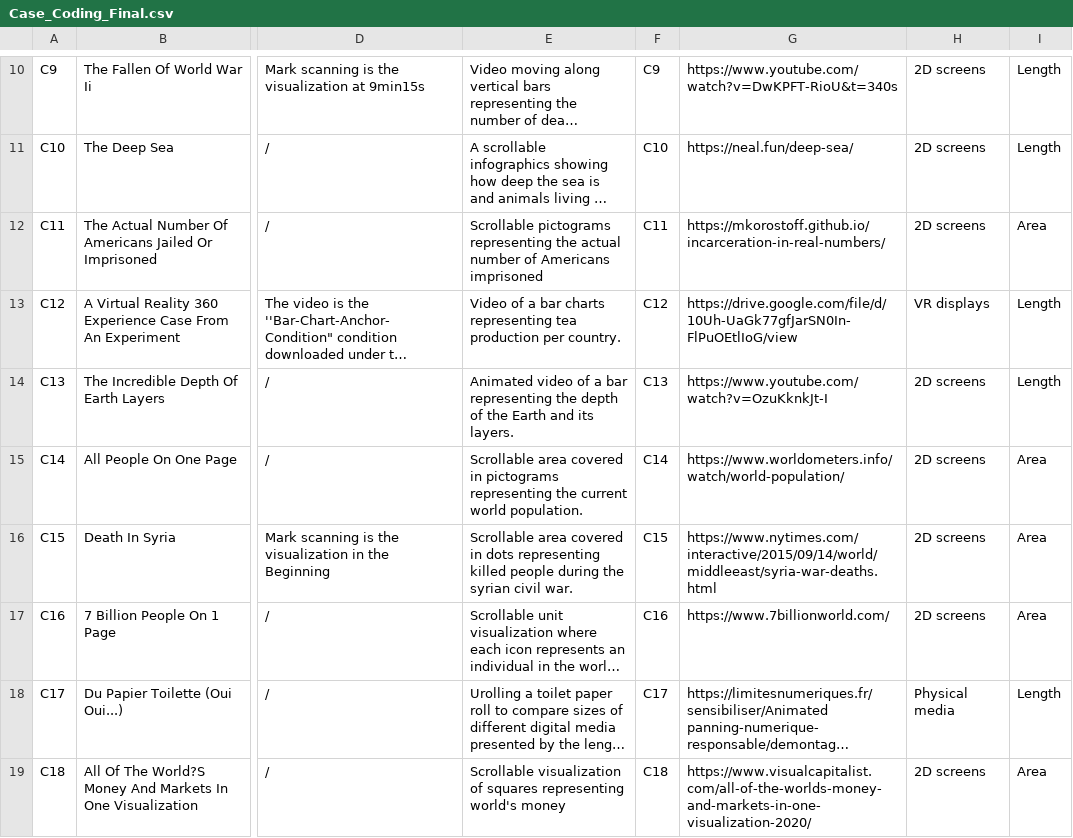
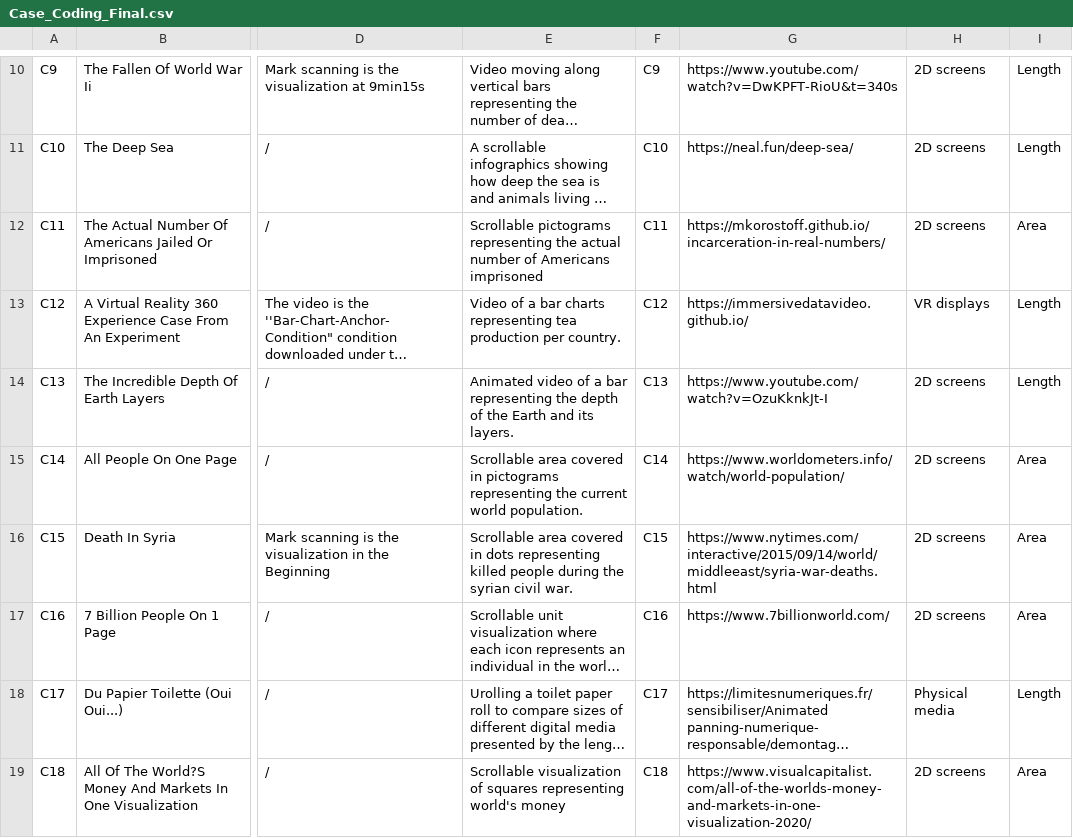
Before and after one commit to progressive-value-reading/progressive-value-reading.github.io, a CSV file: public/Case_Coding_Final.csv, drawn as a sheet; only a part is shown, gaps mark what is left out; long unchanged cells end in …; the diff names each change by its address in the sheet, - before the commit and + after, or states it on an @@ line.

Commit message:
update case source info

```diff
--- a/public/Case_Coding_Final.csv
+++ b/public/Case_Coding_Final.csv
-G13: https://drive.google.com/file/d/10Uh-UaGk77gfJarSN0In-FlPuOEtlIoG/view
+G13: https://immersivedatavideo.github.io/
```
